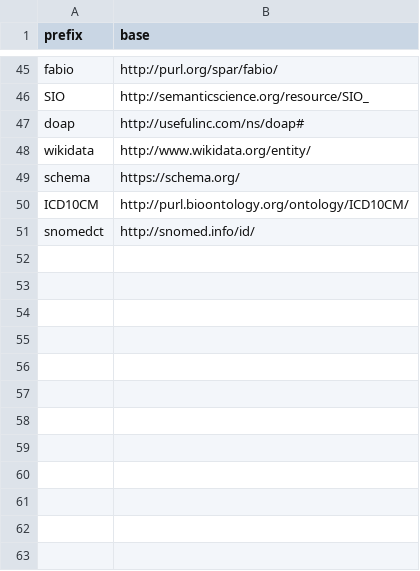
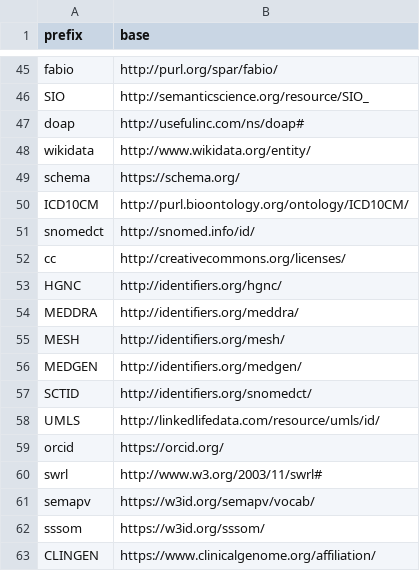
Before and after one commit to INCATools/semantic-sql, a CSV file: src/semsql/builder/prefixes/prefixes_curated.csv, drawn as a sheet; only a part is shown, gaps mark what is left out; the diff names each change by its address in the sheet, - before the commit and + after, or states it on an @@ line.

Commit message:
Update prefixes_curated.csv
I know this is a bandaid until a better system is in place. How would this map react to a prefix having multiple URI prefixes?

```diff
--- a/src/semsql/builder/prefixes/prefixes_curated.csv
+++ b/src/semsql/builder/prefixes/prefixes_curated.csv
+row 52: cc | http://creativecommons.org/licenses/
+row 53: HGNC | http://identifiers.org/hgnc/
+row 54: MEDDRA | http://identifiers.org/meddra/
+row 55: MESH | http://identifiers.org/mesh/
+row 56: MEDGEN | http://identifiers.org/medgen/
+row 57: SCTID | http://identifiers.org/snomedct/
+row 58: UMLS | http://linkedlifedata.com/resource/umls/id/
+row 59: orcid | https://orcid.org/
+row 60: swrl | http://www.w3.org/2003/11/swrl#
+row 61: semapv | https://w3id.org/semapv/vocab/
+row 62: sssom | https://w3id.org/sssom/
+row 63: CLINGEN | https://www.clinicalgenome.org/affiliation/
```
